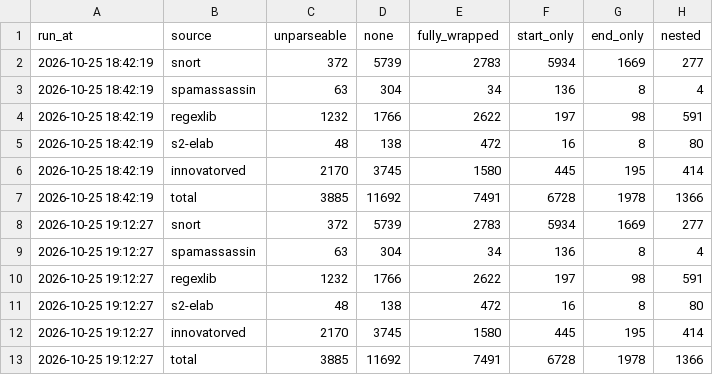
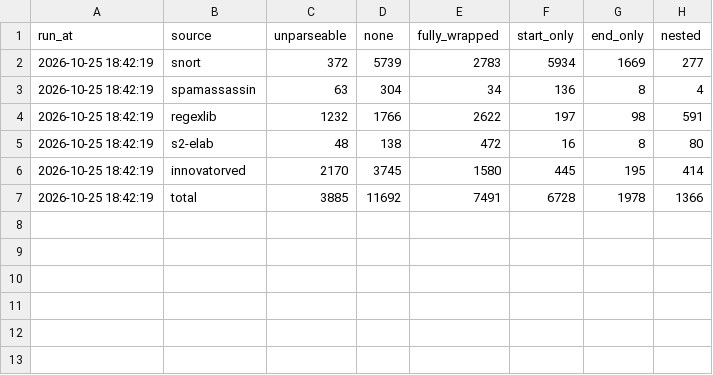
Before and after one commit to IlianK/smart-regex, a CSV file: reports/data/anchor_shape.csv, drawn as a sheet.

```diff
--- a/reports/data/anchor_shape.csv
+++ b/reports/data/anchor_shape.csv
@@ -7,7 +7 @@ run_at,source,unparseable,none,fully_wrapped,start_only,end_only,nested
 2026-10-25 18:42:19,total,3885,11692,7491,6728,1978,1366
-2026-10-25 19:12:27,snort,372,5739,2783,5934,1669,277
-2026-10-25 19:12:27,spamassassin,63,304,34,136,8,4
-2026-10-25 19:12:27,regexlib,1232,1766,2622,197,98,591
-2026-10-25 19:12:27,s2-elab,48,138,472,16,8,80
-2026-10-25 19:12:27,innovatorved,2170,3745,1580,445,195,414
-2026-10-25 19:12:27,total,3885,11692,7491,6728,1978,1366
```
Also changed, not shown: reports/data/dataset_coverage.csv, reports/data/match_intent_reliability.csv, 3 other files.
